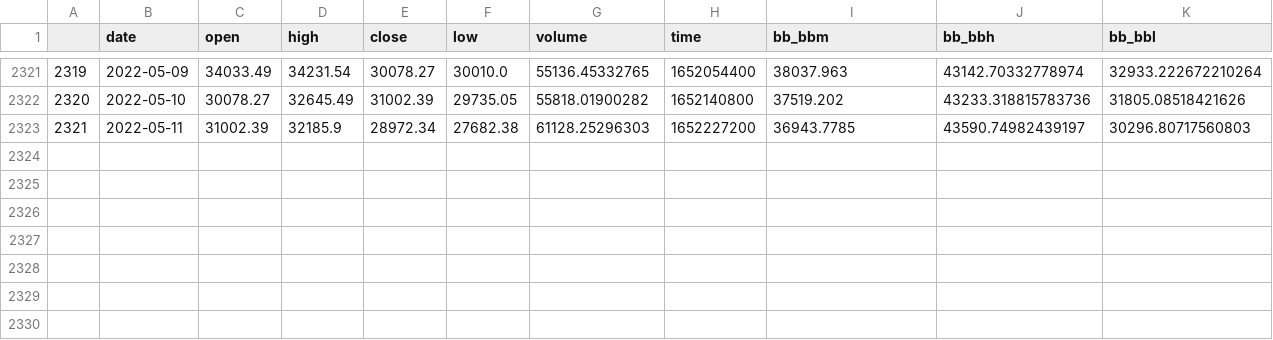
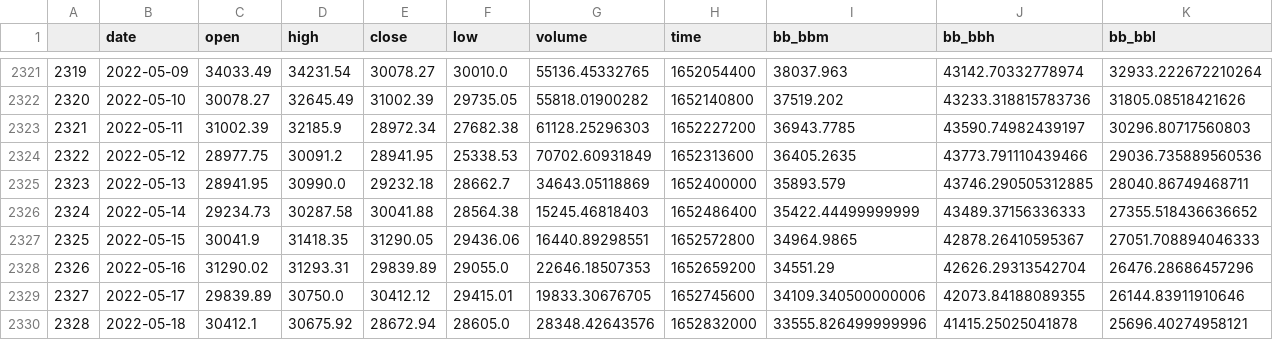
Before and after one commit to shayanth/Cryptocurrency-prediction, a CSV file: Prices.csv, drawn as a sheet; only a part is shown, gaps mark what is left out; the diff names each change by its address in the sheet, - before the commit and + after, or states it on an @@ line.

```diff
--- a/Prices.csv
+++ b/Prices.csv
+row 2324: 2322 | 2022-05-12 | 28977.75 | 30091.2 | 28941.95 | 25338.53 | 70702.60931849 | 1652313600 | 36405.2635 | 43773.791110439466 | 29036.735889560536
+row 2325: 2323 | 2022-05-13 | 28941.95 | 30990.0 | 29232.18 | 28662.7 | 34643.05118869 | 1652400000 | 35893.579 | 43746.290505312885 | 28040.86749468711
+row 2326: 2324 | 2022-05-14 | 29234.73 | 30287.58 | 30041.88 | 28564.38 | 15245.46818403 | 1652486400 | 35422.44499999999 | 43489.37156336333 | 27355.518436636652
+row 2327: 2325 | 2022-05-15 | 30041.9 | 31418.35 | 31290.05 | 29436.06 | 16440.89298551 | 1652572800 | 34964.9865 | 42878.26410595367 | 27051.708894046333
+row 2328: 2326 | 2022-05-16 | 31290.02 | 31293.31 | 29839.89 | 29055.0 | 22646.18507353 | 1652659200 | 34551.29 | 42626.29313542704 | 26476.28686457296
+row 2329: 2327 | 2022-05-17 | 29839.89 | 30750.0 | 30412.12 | 29415.01 | 19833.30676705 | 1652745600 | 34109.340500000006 | 42073.84188089355 | 26144.83911910646
+row 2330: 2328 | 2022-05-18 | 30412.1 | 30675.92 | 28672.94 | 28605.0 | 28348.42643576 | 1652832000 | 33555.826499999996 | 41415.25025041878 | 25696.40274958121
```
Also changed, not shown: 2 other files.
